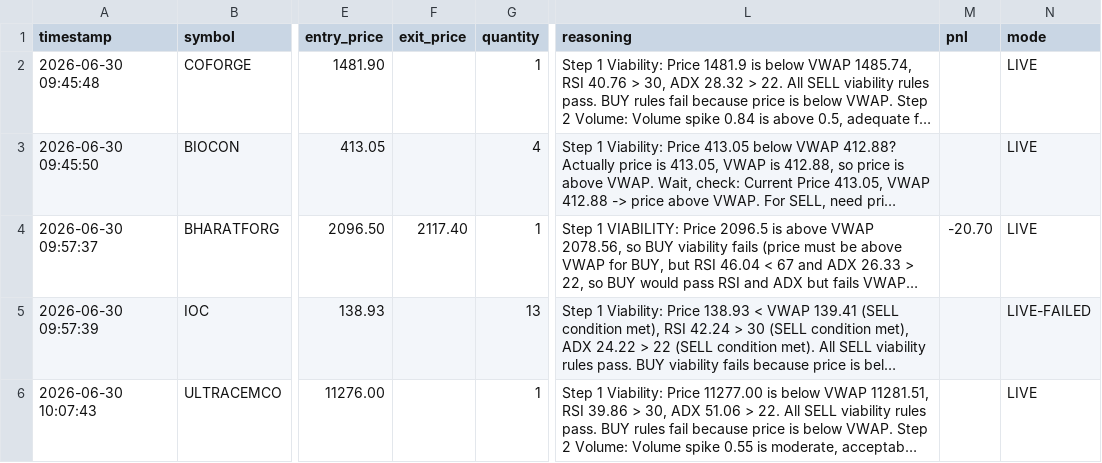
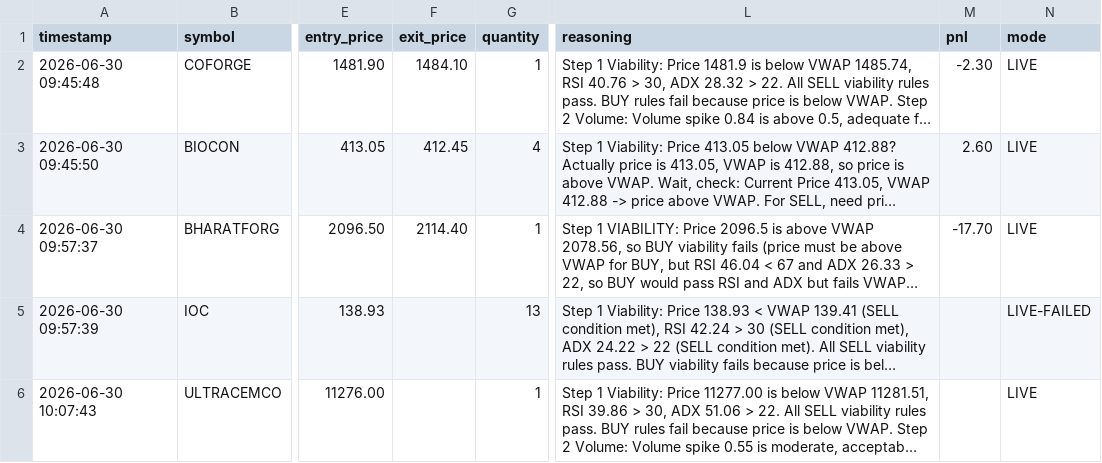
Before and after one commit to choudharyamit26/deepseek-tradingbot, a CSV file: trading_logs/signals_2026-06-30.csv, drawn as a sheet; only a part is shown, gaps mark what is left out; long unchanged cells end in …; the diff names each change by its address in the sheet, - before the commit and + after, or states it on an @@ line.

Commit message:
Add updated kronos agent

```diff
--- a/trading_logs/signals_2026-06-30.csv
+++ b/trading_logs/signals_2026-06-30.csv
-F2 (exit_price): (empty)
+F2 (exit_price): 1484.10
-M2 (pnl): (empty)
+M2 (pnl): -2.30
-F3 (exit_price): (empty)
+F3 (exit_price): 412.45
-M3 (pnl): (empty)
+M3 (pnl): 2.60
-F4 (exit_price): 2117.40
+F4 (exit_price): 2114.40
-M4 (pnl): -20.70
+M4 (pnl): -17.70
```
Also changed, not shown: 53 other files.
